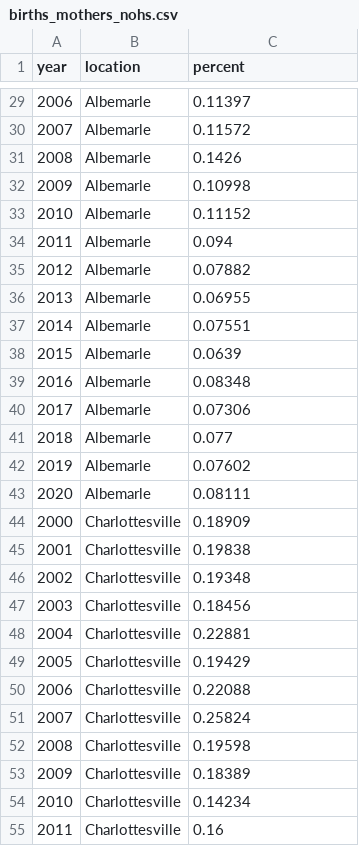
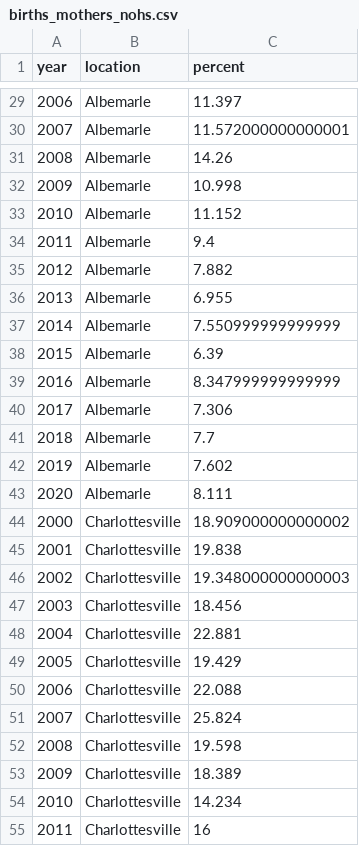
Before and after one commit to virginiaequitycenter/stepping-stones, a CSV file: data/births_mothers_nohs.csv, drawn as a sheet; only a part is shown, gaps mark what is left out; the diff covers the shown part only.

```diff
--- a/data/births_mothers_nohs.csv
+++ b/data/births_mothers_nohs.csv
@@ -29,27 +29,27 @@ year,location,percent
-2006,Albemarle,0.11397
-2007,Albemarle,0.11572
-2008,Albemarle,0.1426
-2009,Albemarle,0.10998
-2010,Albemarle,0.11152
-2011,Albemarle,0.094
-2012,Albemarle,0.07882
-2013,Albemarle,0.06955
-2014,Albemarle,0.07551
-2015,Albemarle,0.0639
-2016,Albemarle,0.08348
-2017,Albemarle,0.07306
-2018,Albemarle,0.077
-2019,Albemarle,0.07602
-2020,Albemarle,0.08111
-2000,Charlottesville,0.18909
-2001,Charlottesville,0.19838
-2002,Charlottesville,0.19348
-2003,Charlottesville,0.18456
-2004,Charlottesville,0.22881
-2005,Charlottesville,0.19429
-2006,Charlottesville,0.22088
-2007,Charlottesville,0.25824
-2008,Charlottesville,0.19598
-2009,Charlottesville,0.18389
-2010,Charlottesville,0.14234
-2011,Charlottesville,0.16
+2006,Albemarle,11.397
+2007,Albemarle,11.572000000000001
+2008,Albemarle,14.26
+2009,Albemarle,10.998
+2010,Albemarle,11.152
+2011,Albemarle,9.4
+2012,Albemarle,7.882
+2013,Albemarle,6.955
+2014,Albemarle,7.550999999999999
+2015,Albemarle,6.39
+2016,Albemarle,8.347999999999999
+2017,Albemarle,7.306
+2018,Albemarle,7.7
+2019,Albemarle,7.602
+2020,Albemarle,8.111
+2000,Charlottesville,18.909000000000002
+2001,Charlottesville,19.838
+2002,Charlottesville,19.348000000000003
+2003,Charlottesville,18.456
+2004,Charlottesville,22.881
+2005,Charlottesville,19.429
+2006,Charlottesville,22.088
+2007,Charlottesville,25.824
+2008,Charlottesville,19.598
+2009,Charlottesville,18.389
+2010,Charlottesville,14.234
+2011,Charlottesville,16
```
Also changed, not shown: 36 edited cells elsewhere in this file, 13 other files.
